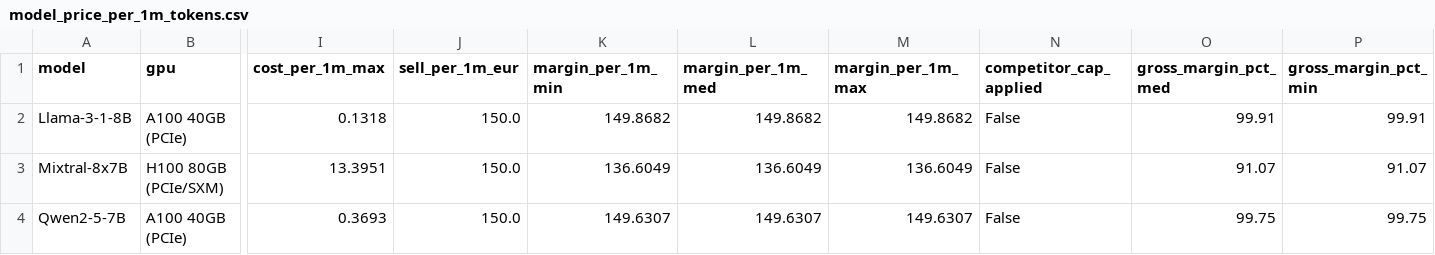
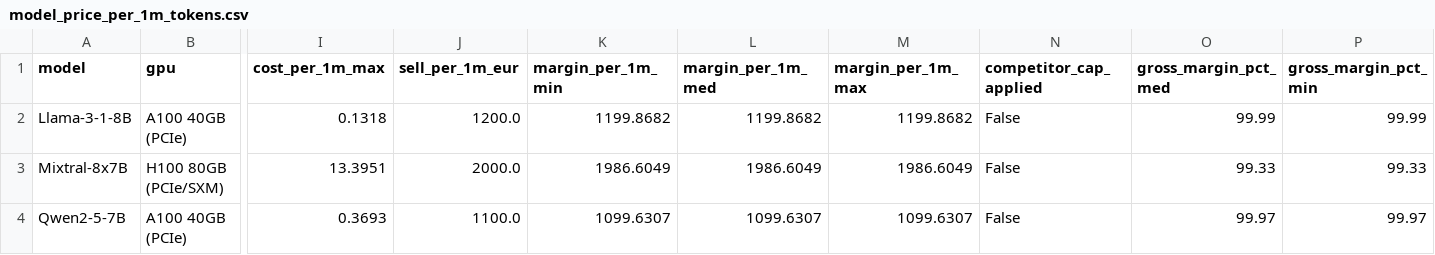
Before and after one commit to veighnsche/llama-orch, a CSV file: .business/financieelplan_NL_nl/.002-draft/outputs/model_price_per_1m_tokens.csv, drawn as a sheet; only a part is shown, gaps mark what is left out; the diff names each change by its address in the sheet, - before the commit and + after, or states it on an @@ line.

```diff
--- a/.business/financieelplan_NL_nl/.002-draft/outputs/model_price_per_1m_tokens.csv
+++ b/.business/financieelplan_NL_nl/.002-draft/outputs/model_price_per_1m_tokens.csv
-J2 (sell_per_1m_eur): 150.0
+J2 (sell_per_1m_eur): 1200.0
-K2 (margin_per_1m_min): 149.8682
+K2 (margin_per_1m_min): 1199.8682
-L2 (margin_per_1m_med): 149.8682
+L2 (margin_per_1m_med): 1199.8682
-M2 (margin_per_1m_max): 149.8682
+M2 (margin_per_1m_max): 1199.8682
-O2 (gross_margin_pct_med): 99.91
+O2 (gross_margin_pct_med): 99.99
-P2 (gross_margin_pct_min): 99.91
+P2 (gross_margin_pct_min): 99.99
-J3 (sell_per_1m_eur): 150.0
+J3 (sell_per_1m_eur): 2000.0
-K3 (margin_per_1m_min): 136.6049
+K3 (margin_per_1m_min): 1986.6049
-L3 (margin_per_1m_med): 136.6049
+L3 (margin_per_1m_med): 1986.6049
-M3 (margin_per_1m_max): 136.6049
+M3 (margin_per_1m_max): 1986.6049
-O3 (gross_margin_pct_med): 91.07
+O3 (gross_margin_pct_med): 99.33
-P3 (gross_margin_pct_min): 91.07
+P3 (gross_margin_pct_min): 99.33
-J4 (sell_per_1m_eur): 150.0
+J4 (sell_per_1m_eur): 1100.0
-K4 (margin_per_1m_min): 149.6307
+K4 (margin_per_1m_min): 1099.6307
-L4 (margin_per_1m_med): 149.6307
+L4 (margin_per_1m_med): 1099.6307
-M4 (margin_per_1m_max): 149.6307
+M4 (margin_per_1m_max): 1099.6307
-O4 (gross_margin_pct_med): 99.75
+O4 (gross_margin_pct_med): 99.97
-P4 (gross_margin_pct_min): 99.75
+P4 (gross_margin_pct_min): 99.97
```
Also changed, not shown: .business/financieelplan_NL_nl/.002-draft/outputs/model_profitability.csv, .business/financieelplan_NL_nl/.002-draft/outputs/public_tap_scenarios.csv, 20 other files.
